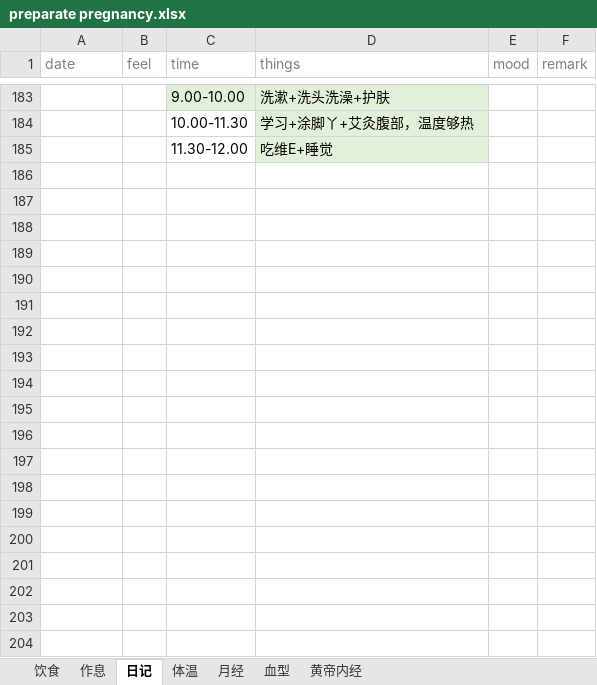
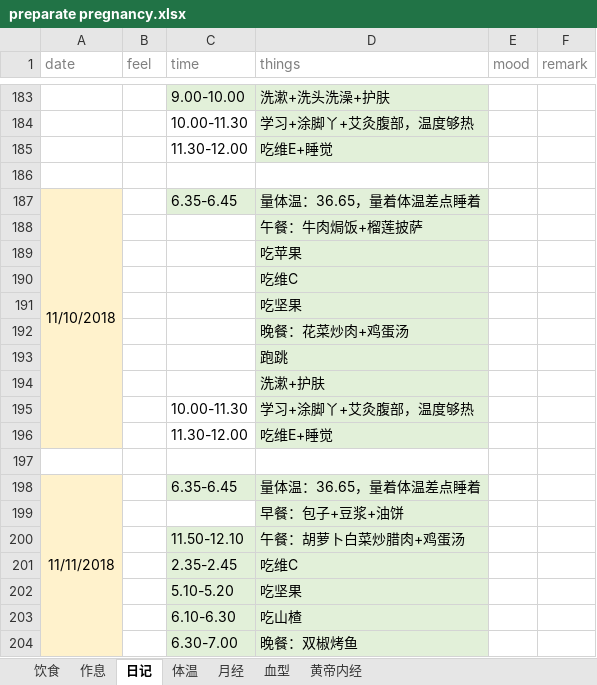
Before and after one commit to ivytry/blog, an Excel workbook: preparate pregnancy.xlsx, sheet 日记, drawn as a sheet; only a part is shown, gaps mark what is left out; values as stored, in another font and other column widths than the file's, no borders; the diff covers the shown part only; the diff names each change by its address in the sheet, - before the commit and + after, or states it on an @@ line.

Commit message:
11.12
Signed-off-by: Ivy <526560484@qq.com>

```diff
--- a/preparate pregnancy.xlsx (sheet 日记)
+++ b/preparate pregnancy.xlsx (sheet 日记)
+row 186: (empty)
+row 187: 11/10/2018 |  | 6.35-6.45 | 量体温：36.65，量着体温差点睡着
+row 188:  |  |  | 午餐：牛肉焗饭+榴莲披萨
+row 189:  |  |  | 吃苹果
+row 190:  |  |  | 吃维C
+row 191:  |  |  | 吃坚果
+row 192:  |  |  | 晚餐：花菜炒肉+鸡蛋汤
+row 193:  |  |  | 跑跳
+row 194:  |  |  | 洗漱+护肤
+row 195:  |  | 10.00-11.30 | 学习+涂脚丫+艾灸腹部，温度够热
+row 196:  |  | 11.30-12.00 | 吃维E+睡觉
+row 197: (empty)
+row 198: 11/11/2018 |  | 6.35-6.45 | 量体温：36.65，量着体温差点睡着
+row 199:  |  |  | 早餐：包子+豆浆+油饼
+row 200:  |  | 11.50-12.10 | 午餐：胡萝卜白菜炒腊肉+鸡蛋汤
+row 201:  |  | 2.35-2.45 | 吃维C
+row 202:  |  | 5.10-5.20 | 吃坚果
+row 203:  |  | 6.10-6.30 | 吃山楂
+row 204:  |  | 6.30-7.00 | 晚餐：双椒烤鱼
```
Also changed, not shown: 16 added rows elsewhere in this sheet, sheet 体温.
